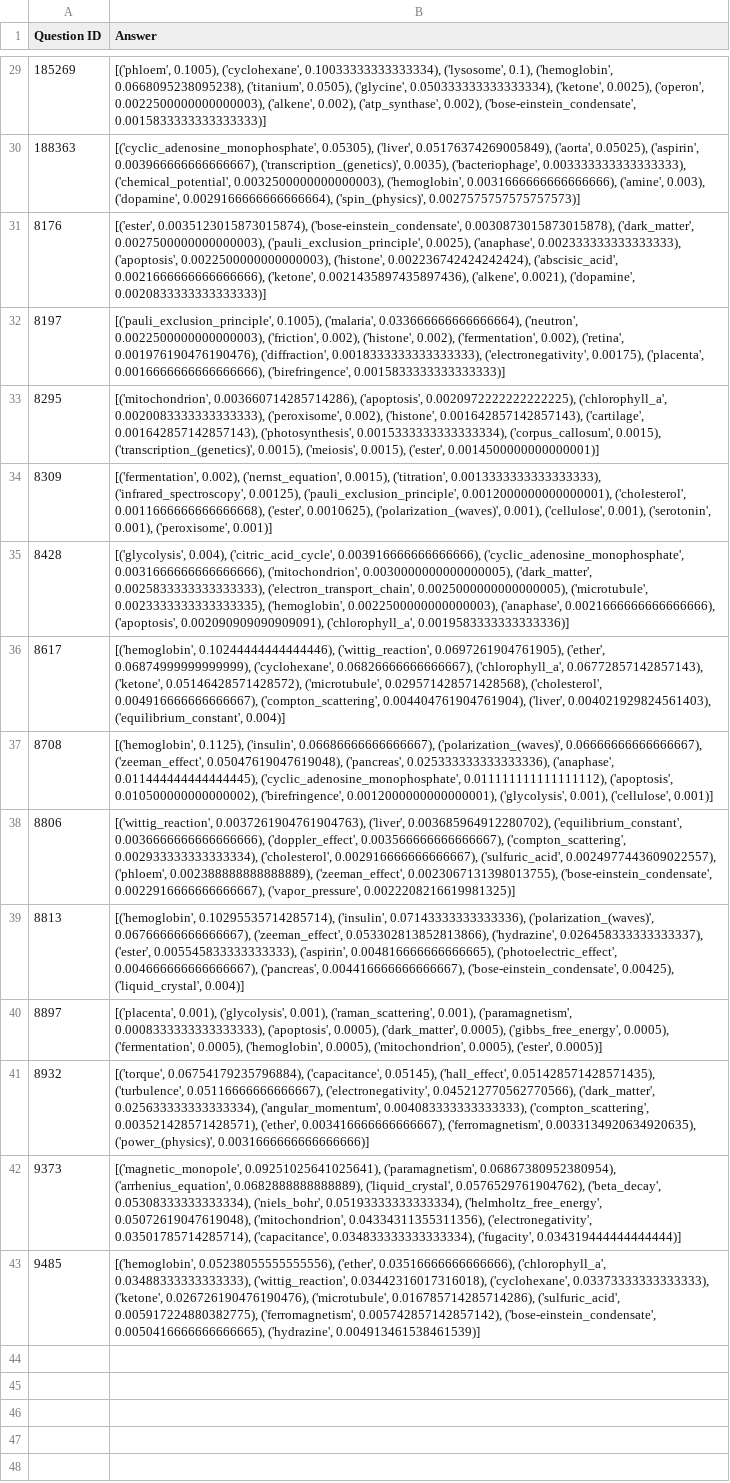
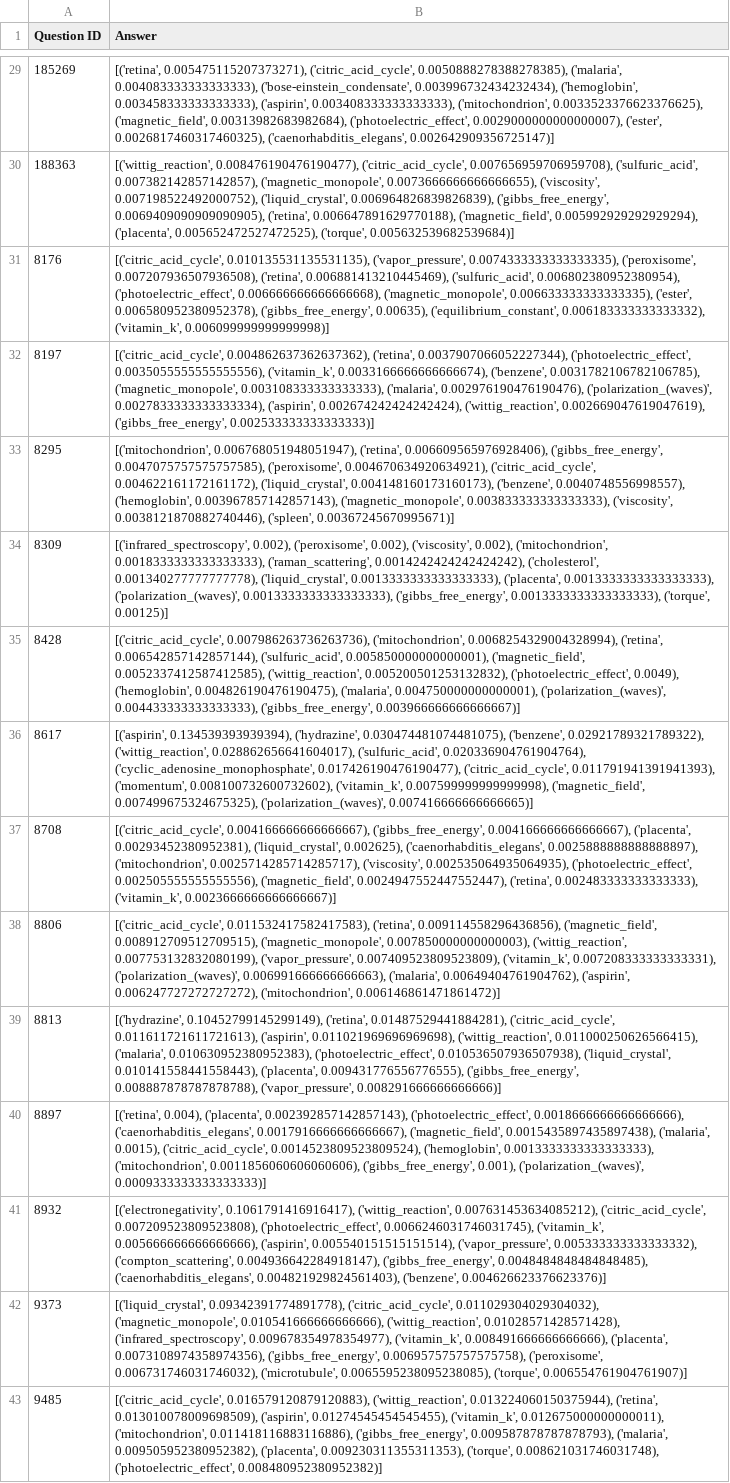
Before and after one commit to ryanmilvenan/QuizBowlChamps, a CSV file: predScienceText.csv, drawn as a sheet; only a part is shown, gaps mark what is left out; the diff covers the shown part only; the diff names each change by its address in the sheet, - before the commit and + after, or states it on an @@ line.

```diff
--- a/predScienceText.csv
+++ b/predScienceText.csv
-B29 (Answer): [('phloem', 0.1005), ('cyclohexane', 0.10033333333333334), ('lysosome', 0.1), ('hemoglobin', 0.0668095238095238), ('titanium', 0.0505), ('glycine', 0.050333333333333334), ('ketone', 0.0025), ('operon', 0.0022500000000000003), ('alkene', 0.002), ('atp_synthase', 0.002), ('bose-einstein_condensate', 0.0015833333333333333)]
+B29 (Answer): [('retina', 0.005475115207373271), ('citric_acid_cycle', 0.0050888278388278385), ('malaria', 0.004083333333333333), ('bose-einstein_condensate', 0.003996732434232434), ('hemoglobin', 0.003458333333333333), ('aspirin', 0.003408333333333333), ('mitochondrion', 0.0033523376623376625), ('magnetic_field', 0.00313982683982684), ('photoelectric_effect', 0.0029000000000000007), ('ester', 0.0026817460317460325), ('caenorhabditis_elegans', 0.002642909356725147)]
-B30 (Answer): [('cyclic_adenosine_monophosphate', 0.05305), ('liver', 0.05176374269005849), ('aorta', 0.05025), ('aspirin', 0.003966666666666667), ('transcription_(genetics)', 0.0035), ('bacteriophage', 0.003333333333333333), ('chemical_potential', 0.0032500000000000003), ('hemoglobin', 0.0031666666666666666), ('amine', 0.003), ('dopamine', 0.0029166666666666664), ('spin_(physics)', 0.0027575757575757573)]
+B30 (Answer): [('wittig_reaction', 0.008476190476190477), ('citric_acid_cycle', 0.007656959706959708), ('sulfuric_acid', 0.007382142857142857), ('magnetic_monopole', 0.0073666666666666655), ('viscosity', 0.007198522492000752), ('liquid_crystal', 0.006964826839826839), ('gibbs_free_energy', 0.0069409090909090905), ('retina', 0.006647891629770188), ('magnetic_field', 0.005992929292929294), ('placenta', 0.005652472527472525), ('torque', 0.005632539682539684)]
-B31 (Answer): [('ester', 0.0035123015873015874), ('bose-einstein_condensate', 0.0030873015873015878), ('dark_matter', 0.0027500000000000003), ('pauli_exclusion_principle', 0.0025), ('anaphase', 0.002333333333333333), ('apoptosis', 0.0022500000000000003), ('histone', 0.002236742424242424), ('abscisic_acid', 0.0021666666666666666), ('ketone', 0.0021435897435897436), ('alkene', 0.0021), ('dopamine', 0.0020833333333333333)]
+B31 (Answer): [('citric_acid_cycle', 0.010135531135531135), ('vapor_pressure', 0.0074333333333333335), ('peroxisome', 0.007207936507936508), ('retina', 0.006881413210445469), ('sulfuric_acid', 0.006802380952380954), ('photoelectric_effect', 0.006666666666666668), ('magnetic_monopole', 0.006633333333333335), ('ester', 0.006580952380952378), ('gibbs_free_energy', 0.00635), ('equilibrium_constant', 0.006183333333333332), ('vitamin_k', 0.006099999999999998)]
-B32 (Answer): [('pauli_exclusion_principle', 0.1005), ('malaria', 0.033666666666666664), ('neutron', 0.0022500000000000003), ('friction', 0.002), ('histone', 0.002), ('fermentation', 0.002), ('retina', 0.001976190476190476), ('diffraction', 0.0018333333333333333), ('electronegativity', 0.00175), ('placenta', 0.0016666666666666666), ('birefringence', 0.0015833333333333333)]
+B32 (Answer): [('citric_acid_cycle', 0.004862637362637362), ('retina', 0.0037907066052227344), ('photoelectric_effect', 0.0035055555555555556), ('vitamin_k', 0.0033166666666666674), ('benzene', 0.0031782106782106785), ('magnetic_monopole', 0.003108333333333333), ('malaria', 0.002976190476190476), ('polarization_(waves)', 0.0027833333333333334), ('aspirin', 0.002674242424242424), ('wittig_reaction', 0.002669047619047619), ('gibbs_free_energy', 0.002533333333333333)]
-B33 (Answer): [('mitochondrion', 0.003660714285714286), ('apoptosis', 0.0020972222222222225), ('chlorophyll_a', 0.0020083333333333333), ('peroxisome', 0.002), ('histone', 0.001642857142857143), ('cartilage', 0.001642857142857143), ('photosynthesis', 0.0015333333333333334), ('corpus_callosum', 0.0015), ('transcription_(genetics)', 0.0015), ('meiosis', 0.0015), ('ester', 0.0014500000000000001)]
+B33 (Answer): [('mitochondrion', 0.006768051948051947), ('retina', 0.006609565976928406), ('gibbs_free_energy', 0.0047075757575757585), ('peroxisome', 0.004670634920634921), ('citric_acid_cycle', 0.004622161172161172), ('liquid_crystal', 0.004148160173160173), ('benzene', 0.0040748556998557), ('hemoglobin', 0.003967857142857143), ('magnetic_monopole', 0.003833333333333333), ('viscosity', 0.0038121870882740446), ('spleen', 0.00367245670995671)]
-B34 (Answer): [('fermentation', 0.002), ('nernst_equation', 0.0015), ('titration', 0.0013333333333333333), ('infrared_spectroscopy', 0.00125), ('pauli_exclusion_principle', 0.0012000000000000001), ('cholesterol', 0.0011666666666666668), ('ester', 0.0010625), ('polarization_(waves)', 0.001), ('cellulose', 0.001), ('serotonin', 0.001), ('peroxisome', 0.001)]
+B34 (Answer): [('infrared_spectroscopy', 0.002), ('peroxisome', 0.002), ('viscosity', 0.002), ('mitochondrion', 0.0018333333333333333), ('raman_scattering', 0.0014242424242424242), ('cholesterol', 0.001340277777777778), ('liquid_crystal', 0.0013333333333333333), ('placenta', 0.0013333333333333333), ('polarization_(waves)', 0.0013333333333333333), ('gibbs_free_energy', 0.0013333333333333333), ('torque', 0.00125)]
-B35 (Answer): [('glycolysis', 0.004), ('citric_acid_cycle', 0.003916666666666666), ('cyclic_adenosine_monophosphate', 0.0031666666666666666), ('mitochondrion', 0.0030000000000000005), ('dark_matter', 0.0025833333333333333), ('electron_transport_chain', 0.0025000000000000005), ('microtubule', 0.0023333333333333335), ('hemoglobin', 0.0022500000000000003), ('anaphase', 0.0021666666666666666), ('apoptosis', 0.002090909090909091), ('chlorophyll_a', 0.0019583333333333336)]
+B35 (Answer): [('citric_acid_cycle', 0.007986263736263736), ('mitochondrion', 0.0068254329004328994), ('retina', 0.006542857142857144), ('sulfuric_acid', 0.005850000000000001), ('magnetic_field', 0.0052337412587412585), ('wittig_reaction', 0.005200501253132832), ('photoelectric_effect', 0.0049), ('hemoglobin', 0.004826190476190475), ('malaria', 0.004750000000000001), ('polarization_(waves)', 0.004433333333333333), ('gibbs_free_energy', 0.003966666666666667)]
-B36 (Answer): [('hemoglobin', 0.10244444444444446), ('wittig_reaction', 0.0697261904761905), ('ether', 0.06874999999999999), ('cyclohexane', 0.06826666666666667), ('chlorophyll_a', 0.06772857142857143), ('ketone', 0.05146428571428572), ('microtubule', 0.029571428571428568), ('cholesterol', 0.004916666666666667), ('compton_scattering', 0.004404761904761904), ('liver', 0.004021929824561403), ('equilibrium_constant', 0.004)]
+B36 (Answer): [('aspirin', 0.134539393939394), ('hydrazine', 0.030474481074481075), ('benzene', 0.02921789321789322), ('wittig_reaction', 0.028862656641604017), ('sulfuric_acid', 0.020336904761904764), ('cyclic_adenosine_monophosphate', 0.017426190476190477), ('citric_acid_cycle', 0.011791941391941393), ('momentum', 0.008100732600732602), ('vitamin_k', 0.007599999999999998), ('magnetic_field', 0.007499675324675325), ('polarization_(waves)', 0.007416666666666665)]
-B37 (Answer): [('hemoglobin', 0.1125), ('insulin', 0.06686666666666667), ('polarization_(waves)', 0.06666666666666667), ('zeeman_effect', 0.05047619047619048), ('pancreas', 0.025333333333333336), ('anaphase', 0.011444444444444445), ('cyclic_adenosine_monophosphate', 0.011111111111111112), ('apoptosis', 0.010500000000000002), ('birefringence', 0.0012000000000000001), ('glycolysis', 0.001), ('cellulose', 0.001)]
+B37 (Answer): [('citric_acid_cycle', 0.004166666666666667), ('gibbs_free_energy', 0.004166666666666667), ('placenta', 0.00293452380952381), ('liquid_crystal', 0.002625), ('caenorhabditis_elegans', 0.0025888888888888897), ('mitochondrion', 0.0025714285714285717), ('viscosity', 0.002535064935064935), ('photoelectric_effect', 0.002505555555555556), ('magnetic_field', 0.0024947552447552447), ('retina', 0.002483333333333333), ('vitamin_k', 0.0023666666666666667)]
-B38 (Answer): [('wittig_reaction', 0.0037261904761904763), ('liver', 0.003685964912280702), ('equilibrium_constant', 0.0036666666666666666), ('doppler_effect', 0.003566666666666667), ('compton_scattering', 0.002933333333333334), ('cholesterol', 0.002916666666666667), ('sulfuric_acid', 0.0024977443609022557), ('phloem', 0.002388888888888889), ('zeeman_effect', 0.0023067131398013755), ('bose-einstein_condensate', 0.0022916666666666667), ('vapor_pressure', 0.0022208216619981325)]
+B38 (Answer): [('citric_acid_cycle', 0.011532417582417583), ('retina', 0.009114558296436856), ('magnetic_field', 0.008912709512709515), ('magnetic_monopole', 0.007850000000000003), ('wittig_reaction', 0.007753132832080199), ('vapor_pressure', 0.007409523809523809), ('vitamin_k', 0.007208333333333331), ('polarization_(waves)', 0.006991666666666663), ('malaria', 0.00649404761904762), ('aspirin', 0.006247727272727272), ('mitochondrion', 0.006146861471861472)]
-B39 (Answer): [('hemoglobin', 0.10295535714285714), ('insulin', 0.07143333333333336), ('polarization_(waves)', 0.06766666666666667), ('zeeman_effect', 0.053302813852813866), ('hydrazine', 0.026458333333333337), ('ester', 0.005545833333333333), ('aspirin', 0.004816666666666665), ('photoelectric_effect', 0.004666666666666667), ('pancreas', 0.004416666666666667), ('bose-einstein_condensate', 0.00425), ('liquid_crystal', 0.004)]
+B39 (Answer): [('hydrazine', 0.10452799145299149), ('retina', 0.01487529441884281), ('citric_acid_cycle', 0.011611721611721613), ('aspirin', 0.011021969696969698), ('wittig_reaction', 0.011000250626566415), ('malaria', 0.010630952380952383), ('photoelectric_effect', 0.010536507936507938), ('liquid_crystal', 0.010141558441558443), ('placenta', 0.009431776556776555), ('gibbs_free_energy', 0.008887878787878788), ('vapor_pressure', 0.008291666666666666)]
-B40 (Answer): [('placenta', 0.001), ('glycolysis', 0.001), ('raman_scattering', 0.001), ('paramagnetism', 0.0008333333333333333), ('apoptosis', 0.0005), ('dark_matter', 0.0005), ('gibbs_free_energy', 0.0005), ('fermentation', 0.0005), ('hemoglobin', 0.0005), ('mitochondrion', 0.0005), ('ester', 0.0005)]
+B40 (Answer): [('retina', 0.004), ('placenta', 0.002392857142857143), ('photoelectric_effect', 0.0018666666666666666), ('caenorhabditis_elegans', 0.0017916666666666667), ('magnetic_field', 0.0015435897435897438), ('malaria', 0.0015), ('citric_acid_cycle', 0.0014523809523809524), ('hemoglobin', 0.0013333333333333333), ('mitochondrion', 0.0011856060606060606), ('gibbs_free_energy', 0.001), ('polarization_(waves)', 0.0009333333333333333)]
-B41 (Answer): [('torque', 0.06754179235796884), ('capacitance', 0.05145), ('hall_effect', 0.051428571428571435), ('turbulence', 0.05116666666666667), ('electronegativity', 0.045212770562770566), ('dark_matter', 0.025633333333333334), ('angular_momentum', 0.004083333333333333), ('compton_scattering', 0.003521428571428571), ('ether', 0.003416666666666667), ('ferromagnetism', 0.0033134920634920635), ('power_(physics)', 0.0031666666666666666)]
+B41 (Answer): [('electronegativity', 0.1061791416916417), ('wittig_reaction', 0.007631453634085212), ('citric_acid_cycle', 0.007209523809523808), ('photoelectric_effect', 0.0066246031746031745), ('vitamin_k', 0.005666666666666666), ('aspirin', 0.005540151515151514), ('vapor_pressure', 0.005333333333333332), ('compton_scattering', 0.004936642284918147), ('gibbs_free_energy', 0.0048484848484848485), ('caenorhabditis_elegans', 0.004821929824561403), ('benzene', 0.004626623376623376)]
-B42 (Answer): [('magnetic_monopole', 0.09251025641025641), ('paramagnetism', 0.06867380952380954), ('arrhenius_equation', 0.0682888888888889), ('liquid_crystal', 0.0576529761904762), ('beta_decay', 0.05308333333333334), ('niels_bohr', 0.05193333333333334), ('helmholtz_free_energy', 0.05072619047619048), ('mitochondrion', 0.04334311355311356), ('electronegativity', 0.03501785714285714), ('capacitance', 0.034833333333333334), ('fugacity', 0.034319444444444444)]
+B42 (Answer): [('liquid_crystal', 0.09342391774891778), ('citric_acid_cycle', 0.011029304029304032), ('magnetic_monopole', 0.010541666666666666), ('wittig_reaction', 0.01028571428571428), ('infrared_spectroscopy', 0.009678354978354977), ('vitamin_k', 0.008491666666666666), ('placenta', 0.0073108974358974356), ('gibbs_free_energy', 0.006957575757575758), ('peroxisome', 0.006731746031746032), ('microtubule', 0.0065595238095238085), ('torque', 0.006554761904761907)]
-B43 (Answer): [('hemoglobin', 0.05238055555555556), ('ether', 0.03516666666666666), ('chlorophyll_a', 0.03488333333333333), ('wittig_reaction', 0.03442316017316018), ('cyclohexane', 0.03373333333333333), ('ketone', 0.026726190476190476), ('microtubule', 0.016785714285714286), ('sulfuric_acid', 0.005917224880382775), ('ferromagnetism', 0.005742857142857142), ('bose-einstein_condensate', 0.0050416666666666665), ('hydrazine', 0.004913461538461539)]
+B43 (Answer): [('citric_acid_cycle', 0.016579120879120883), ('wittig_reaction', 0.013224060150375944), ('retina', 0.013010078009698509), ('aspirin', 0.01274545454545455), ('vitamin_k', 0.012675000000000011), ('mitochondrion', 0.011418116883116886), ('gibbs_free_energy', 0.009587878787878793), ('malaria', 0.009505952380952382), ('placenta', 0.009230311355311353), ('torque', 0.008621031746031748), ('photoelectric_effect', 0.008480952380952382)]
```
Also changed, not shown: 27 edited cells elsewhere in this file, 3 other files.
